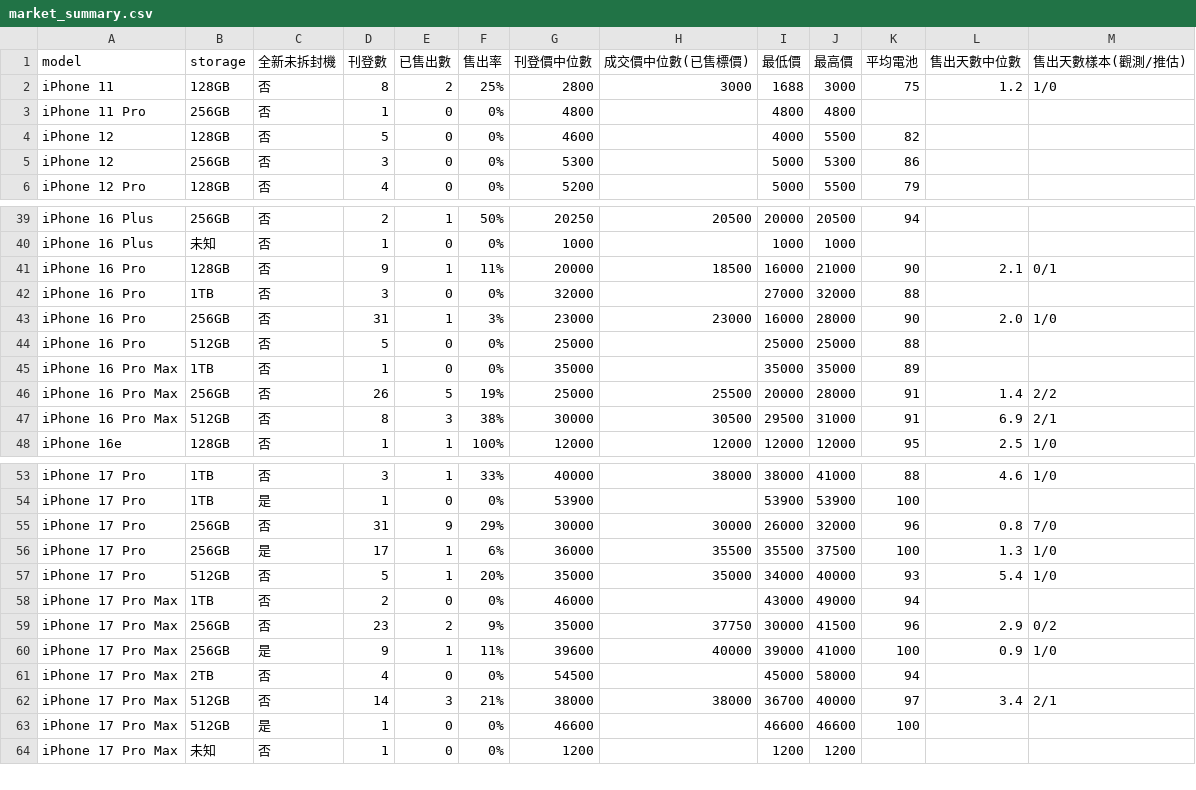
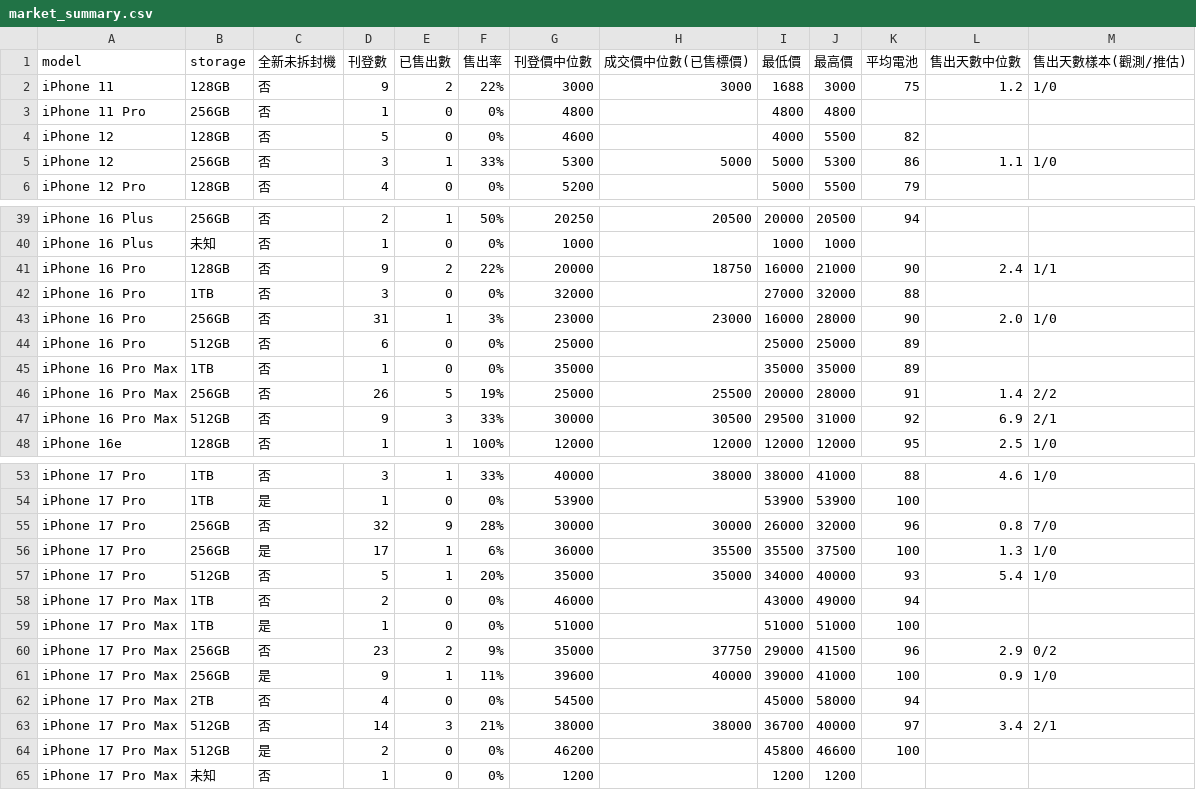
Before and after one commit to iPliny/ptt-iphone-tracker, a CSV file: data/market_summary.csv, drawn as a sheet; only a part is shown, gaps mark what is left out; the diff covers the shown part only.

```diff
--- a/data/market_summary.csv
+++ b/data/market_summary.csv
@@ -1,6 +1,6 @@
 model,storage,全新未拆封機,刊登數,已售出數,售出率,刊登價中位數,成交價中位數(已售標價),最低價,最高價,平均電池,售出天數中位數,售出天數樣本(觀測/推估)
-iPhone 11,128GB,否,8,2,25%,2800,3000,1688,3000,75,1.2,1/0
+iPhone 11,128GB,否,9,2,22%,3000,3000,1688,3000,75,1.2,1/0
 iPhone 11 Pro,256GB,否,1,0,0%,4800,,4800,4800,,,
 iPhone 12,128GB,否,5,0,0%,4600,,4000,5500,82,,
-iPhone 12,256GB,否,3,0,0%,5300,,5000,5300,86,,
+iPhone 12,256GB,否,3,1,33%,5300,5000,5000,5300,86,1.1,1/0
 iPhone 12 Pro,128GB,否,4,0,0%,5200,,5000,5500,79,,
@@ -40,9 +40,9 @@ iPhone 16 Plus,256GB,否,2,1,50%,20250,20500,20000,20500,94,,
 iPhone 16 Plus,未知,否,1,0,0%,1000,,1000,1000,,,
-iPhone 16 Pro,128GB,否,9,1,11%,20000,18500,16000,21000,90,2.1,0/1
+iPhone 16 Pro,128GB,否,9,2,22%,20000,18750,16000,21000,90,2.4,1/1
 iPhone 16 Pro,1TB,否,3,0,0%,32000,,27000,32000,88,,
 iPhone 16 Pro,256GB,否,31,1,3%,23000,23000,16000,28000,90,2.0,1/0
-iPhone 16 Pro,512GB,否,5,0,0%,25000,,25000,25000,88,,
+iPhone 16 Pro,512GB,否,6,0,0%,25000,,25000,25000,89,,
 iPhone 16 Pro Max,1TB,否,1,0,0%,35000,,35000,35000,89,,
 iPhone 16 Pro Max,256GB,否,26,5,19%,25000,25500,20000,28000,91,1.4,2/2
-iPhone 16 Pro Max,512GB,否,8,3,38%,30000,30500,29500,31000,91,6.9,2/1
+iPhone 16 Pro Max,512GB,否,9,3,33%,30000,30500,29500,31000,92,6.9,2/1
 iPhone 16e,128GB,否,1,1,100%,12000,12000,12000,12000,95,2.5,1/0
@@ -54,3 +54,3 @@ iPhone 17 Pro,1TB,否,3,1,33%,40000,38000,38000,41000,88,4.6,1/0
 iPhone 17 Pro,1TB,是,1,0,0%,53900,,53900,53900,100,,
-iPhone 17 Pro,256GB,否,31,9,29%,30000,30000,26000,32000,96,0.8,7/0
+iPhone 17 Pro,256GB,否,32,9,28%,30000,30000,26000,32000,96,0.8,7/0
 iPhone 17 Pro,256GB,是,17,1,6%,36000,35500,35500,37500,100,1.3,1/0
@@ -58,3 +58,4 @@ iPhone 17 Pro,512GB,否,5,1,20%,35000,35000,34000,40000,93,5.4,1/0
 iPhone 17 Pro Max,1TB,否,2,0,0%,46000,,43000,49000,94,,
-iPhone 17 Pro Max,256GB,否,23,2,9%,35000,37750,30000,41500,96,2.9,0/2
+iPhone 17 Pro Max,1TB,是,1,0,0%,51000,,51000,51000,100,,
+iPhone 17 Pro Max,256GB,否,23,2,9%,35000,37750,29000,41500,96,2.9,0/2
 iPhone 17 Pro Max,256GB,是,9,1,11%,39600,40000,39000,41000,100,0.9,1/0
@@ -62,3 +63,3 @@ iPhone 17 Pro Max,2TB,否,4,0,0%,54500,,45000,58000,94,,
 iPhone 17 Pro Max,512GB,否,14,3,21%,38000,38000,36700,40000,97,3.4,2/1
-iPhone 17 Pro Max,512GB,是,1,0,0%,46600,,46600,46600,100,,
+iPhone 17 Pro Max,512GB,是,2,0,0%,46200,,45800,46600,100,,
 iPhone 17 Pro Max,未知,否,1,0,0%,1200,,1200,1200,,,
```
Also changed, not shown: 17 edited cells elsewhere in this file, data/events.csv, data/listings.csv, 1 other file.
